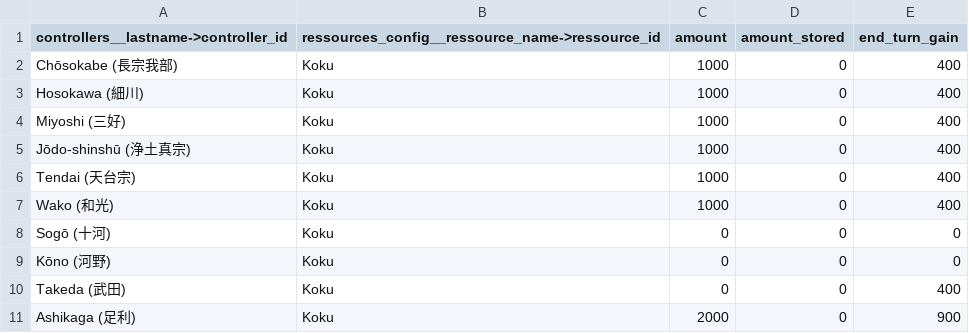
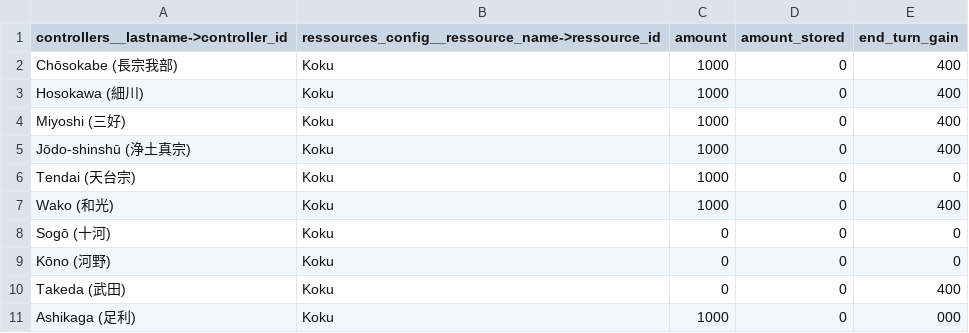
Before and after one commit to Edward-Croc/RPGConquestGame, a CSV file: var/csv/setupJapon1555CSV_controller_ressources.csv, drawn as a sheet.

```diff
--- a/var/csv/setupJapon1555CSV_controller_ressources.csv
+++ b/var/csv/setupJapon1555CSV_controller_ressources.csv
@@ -5,3 +5,3 @@ Miyoshi (三好),Koku,1000,0,400
 Jōdo-shinshū (浄土真宗),Koku,1000,0,400
-Tendai (天台宗),Koku,1000,0,400
+Tendai (天台宗),Koku,1000,0,0
 Wako (和光),Koku,1000,0,400
@@ -10,2 +10,2 @@ Kōno (河野),Koku,0,0,0
 Takeda (武田),Koku,0,0,400
-Ashikaga (足利),Koku,2000,0,900
+Ashikaga (足利),Koku,1000,0,000
```
Also changed, not shown: var/csv/setupJapon1555CSV_locations.csv.
